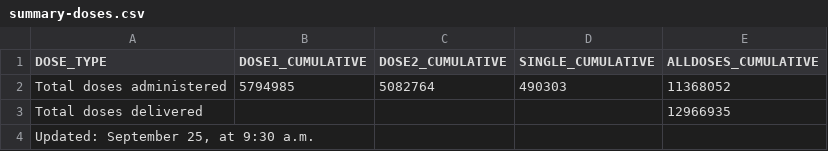
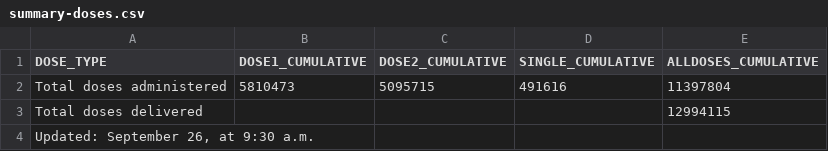
Before and after one commit to nychealth/covid-vaccine-data, a CSV file: doses/summary-doses.csv, drawn as a sheet.

```diff
--- a/doses/summary-doses.csv
+++ b/doses/summary-doses.csv
@@ -1,4 +1,4 @@
 "DOSE_TYPE","DOSE1_CUMULATIVE","DOSE2_CUMULATIVE","SINGLE_CUMULATIVE","ALLDOSES_CUMULATIVE"
-"Total doses administered",5794985,5082764,490303,11368052
-"Total doses delivered",,,,12966935
-"Updated:  September 25, at 9:30 a.m.",,,,
+"Total doses administered",5810473,5095715,491616,11397804
+"Total doses delivered",,,,12994115
+"Updated:  September 26, at 9:30 a.m.",,,,
```
Also changed, not shown: doses/doses-by-day.csv, doses/doses-by-residency-age.csv, 1 other file.
